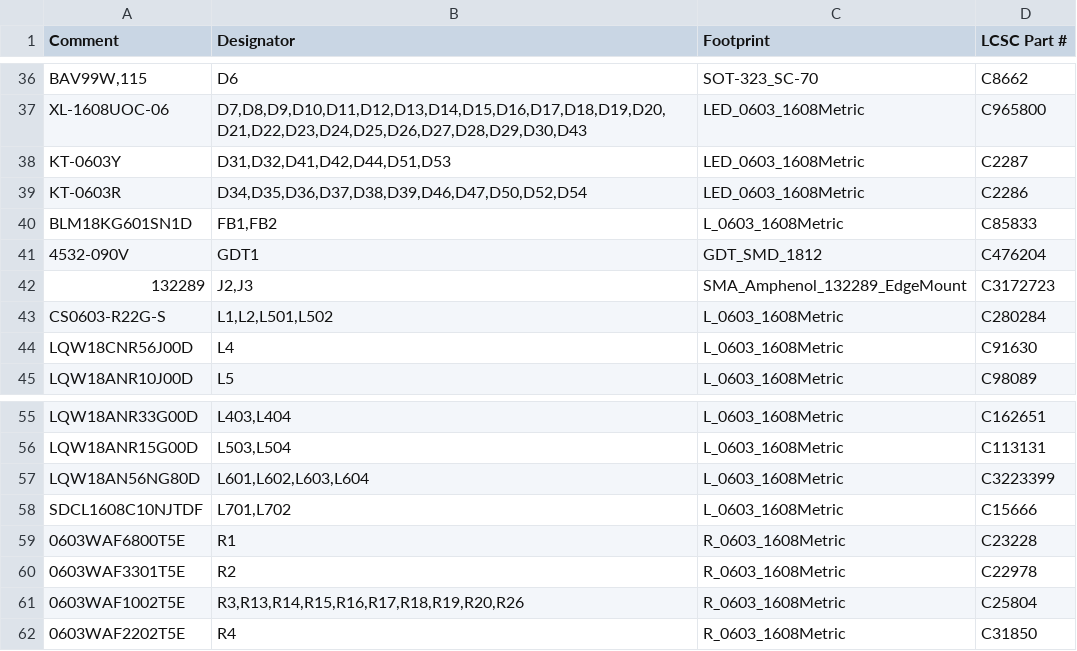
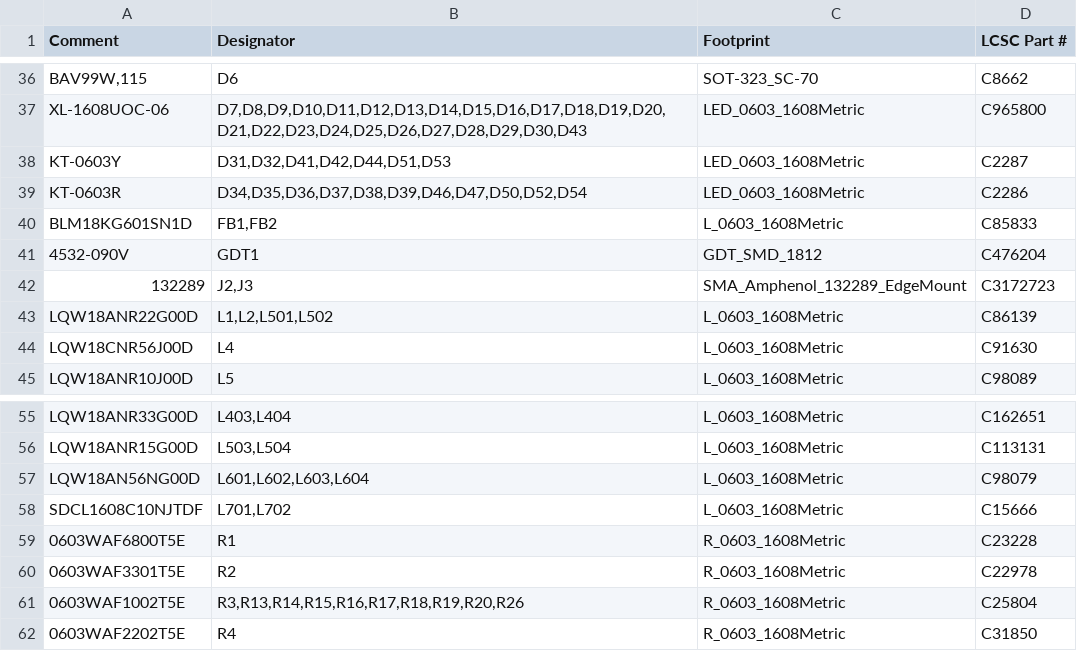
Before and after one commit to z2labs/coaxolotl, a CSV file: hardware/kicad/jlc/coaxolotl_bom_jlc.csv, drawn as a sheet; only a part is shown, gaps mark what is left out.

```diff
--- a/hardware/kicad/jlc/coaxolotl_bom_jlc.csv
+++ b/hardware/kicad/jlc/coaxolotl_bom_jlc.csv
@@ -42,3 +42,3 @@ BLM18KG601SN1D,"FB1,FB2",L_0603_1608Metric,C85833
 132289,"J2,J3",SMA_Amphenol_132289_EdgeMount,C3172723
-CS0603-R22G-S,"L1,L2,L501,L502",L_0603_1608Metric,C280284
+LQW18ANR22G00D,"L1,L2,L501,L502",L_0603_1608Metric,C86139
 LQW18CNR56J00D,L4,L_0603_1608Metric,C91630
@@ -56,3 +56,3 @@ LQW18ANR33G00D,"L403,L404",L_0603_1608Metric,C162651
 LQW18ANR15G00D,"L503,L504",L_0603_1608Metric,C113131
-LQW18AN56NG80D,"L601,L602,L603,L604",L_0603_1608Metric,C3223399
+LQW18AN56NG00D,"L601,L602,L603,L604",L_0603_1608Metric,C98079
 SDCL1608C10NJTDF,"L701,L702",L_0603_1608Metric,C15666
```
Also changed, not shown: hardware/kicad/jlc/coaxolotl_bom_full.csv, hardware/kicad/jlc/coaxolotl_bom_jlc_top.csv, 5 other files.
